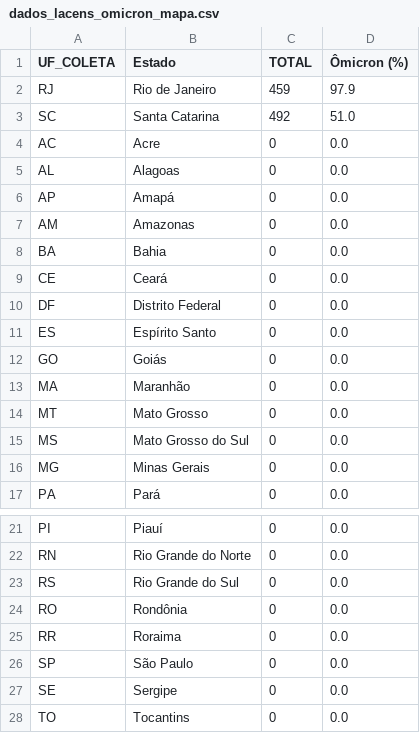
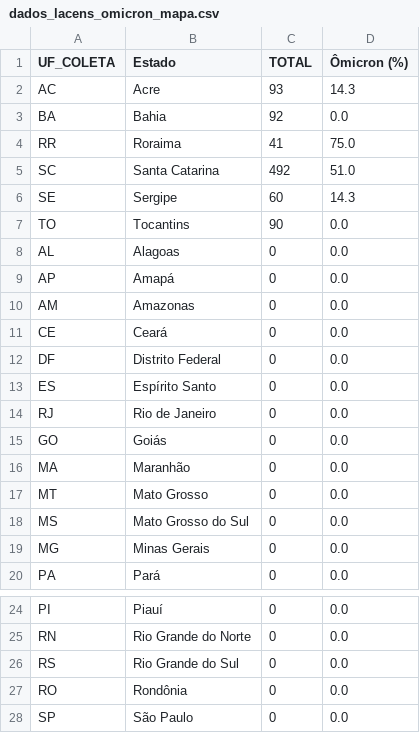
Before and after one commit to vanleiko/RedeGenomica, a CSV file: dados_lacens_omicron_mapa.csv, drawn as a sheet; only a part is shown, gaps mark what is left out; removed rows and columns are numbered as before the commit, all else as after; the diff names each change by its address in the sheet, - before the commit and + after, or states it on an @@ line.

```diff
--- a/dados_lacens_omicron_mapa.csv
+++ b/dados_lacens_omicron_mapa.csv
-row 2: RJ | Rio de Janeiro | 459 | 97.9
+row 2: AC | Acre | 93 | 14.3
+row 3: BA | Bahia | 92 | 0.0
+row 4: RR | Roraima | 41 | 75.0
-row 4: AC | Acre | 0 | 0.0
+row 6: SE | Sergipe | 60 | 14.3
+row 7: TO | Tocantins | 90 | 0.0
-row 8: BA | Bahia | 0 | 0.0
+row 14: RJ | Rio de Janeiro | 0 | 0.0
-row 25: RR | Roraima | 0 | 0.0
-row 27: SE | Sergipe | 0 | 0.0
-row 28: TO | Tocantins | 0 | 0.0
```
Also changed, not shown: dados_lacens_omicron.csv.
